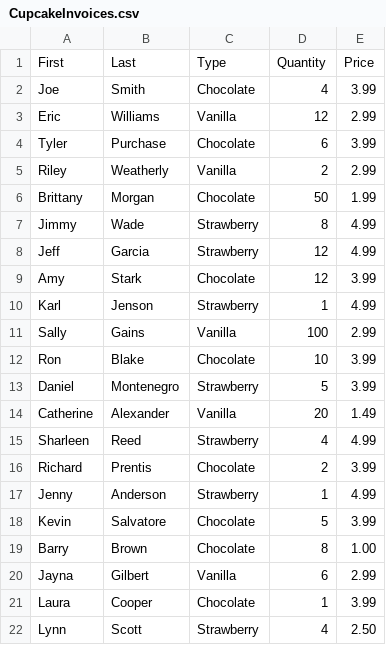
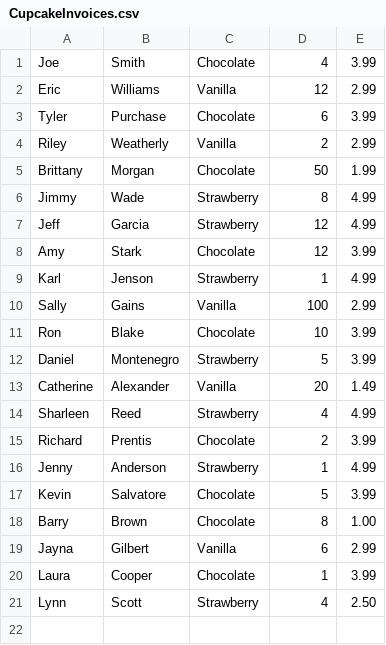
Before and after one commit to ckim77/data-python-lab, a CSV file: CupcakeInvoices.csv, drawn as a sheet.

```diff
--- a/CupcakeInvoices.csv
+++ b/CupcakeInvoices.csv
@@ -1,2 +1 @@
-First,Last,Type,Quantity,Price
 Joe,Smith,Chocolate,4,3.99
```
Also changed, not shown: 1 other file.
